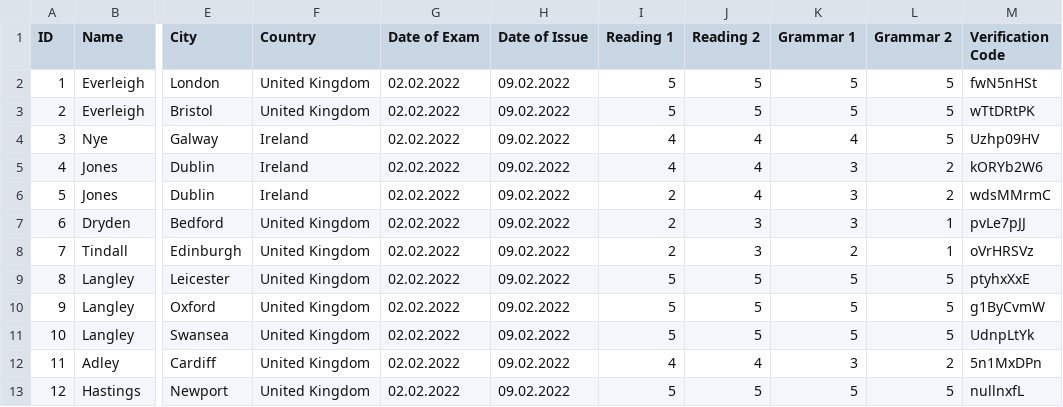
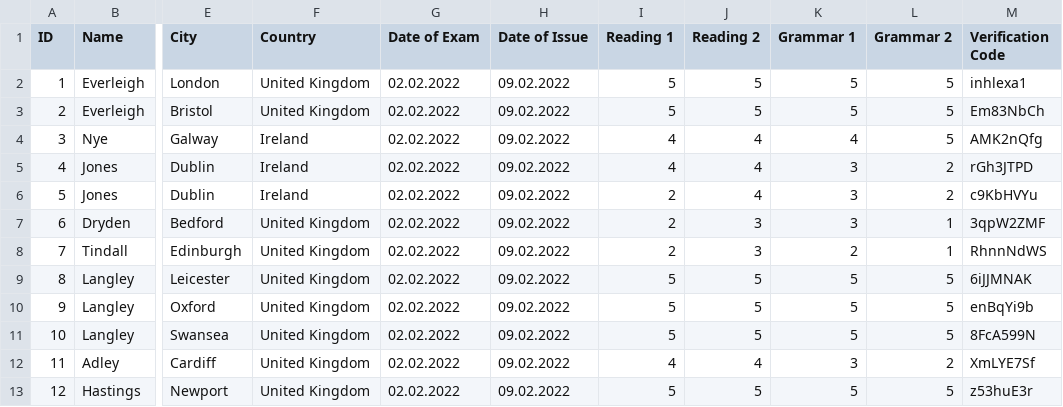
Before and after one commit to nico-benz-lci/verify, a CSV file: output/results.csv, drawn as a sheet; only a part is shown, gaps mark what is left out; the diff names each change by its address in the sheet, - before the commit and + after, or states it on an @@ line.

Commit message:
update results data

```diff
--- a/output/results.csv
+++ b/output/results.csv
-M2 (Verification Code): fwN5nHSt
+M2 (Verification Code): inhlexa1
-M3 (Verification Code): wTtDRtPK
+M3 (Verification Code): Em83NbCh
-M4 (Verification Code): Uzhp09HV
+M4 (Verification Code): AMK2nQfg
-M5 (Verification Code): kORYb2W6
+M5 (Verification Code): rGh3JTPD
-M6 (Verification Code): wdsMMrmC
+M6 (Verification Code): c9KbHVYu
-M7 (Verification Code): pvLe7pJJ
+M7 (Verification Code): 3qpW2ZMF
-M8 (Verification Code): oVrHRSVz
+M8 (Verification Code): RhnnNdWS
-M9 (Verification Code): ptyhxXxE
+M9 (Verification Code): 6iJJMNAK
-M10 (Verification Code): g1ByCvmW
+M10 (Verification Code): enBqYi9b
-M11 (Verification Code): UdnpLtYk
+M11 (Verification Code): 8FcA599N
-M12 (Verification Code): 5n1MxDPn
+M12 (Verification Code): XmLYE7Sf
-M13 (Verification Code): nullnxfL
+M13 (Verification Code): z53huE3r
```
